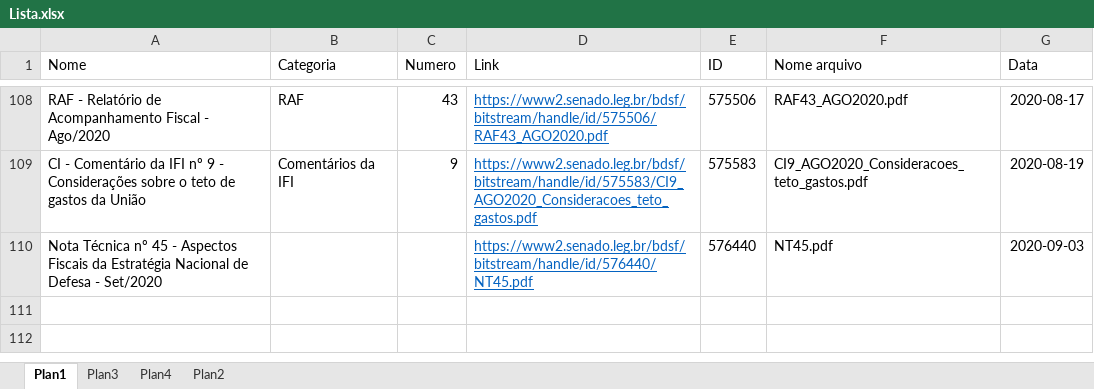
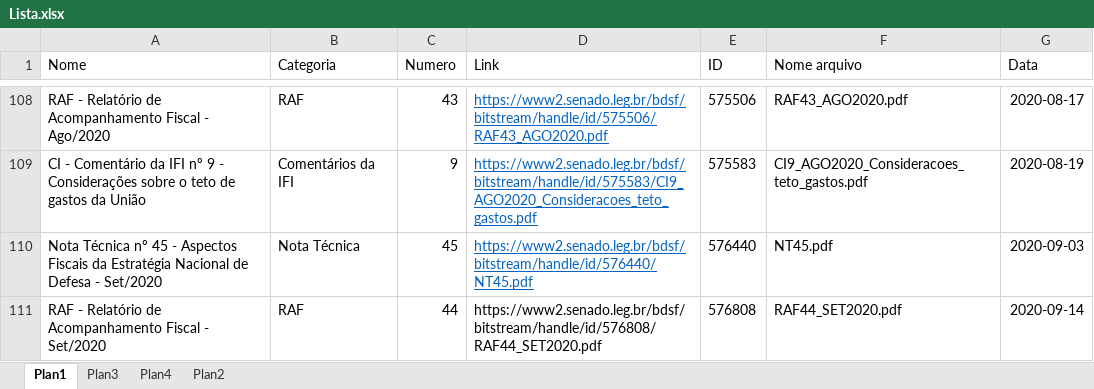
Before and after one commit to pho-souza/IFI_statistics, an Excel workbook: Lista.xlsx, sheet Plan1, drawn as a sheet; only a part is shown, gaps mark what is left out; values as stored, in another font and other column widths than the file's, no borders; conditional formats and table styles not drawn; the diff names each change by its address in the sheet, - before the commit and + after, or states it on an @@ line.

Commit message:
Update da lista com o RAF 44

```diff
--- a/Lista.xlsx (sheet Plan1)
+++ b/Lista.xlsx (sheet Plan1)
-B110 (Categoria): (empty)
+B110 (Categoria): Nota Técnica
-C110 (Numero): (empty)
+C110 (Numero): 45
+row 111: RAF - Relatório de Acompanhamento Fiscal - Set/2020 | RAF | 44 | https://www2.senado.leg.br/bdsf/bitstream/handle/id/576808/RAF44_SET2020.pdf | 576808 | RAF44_SET2020.pdf | 2020-09-14
```
